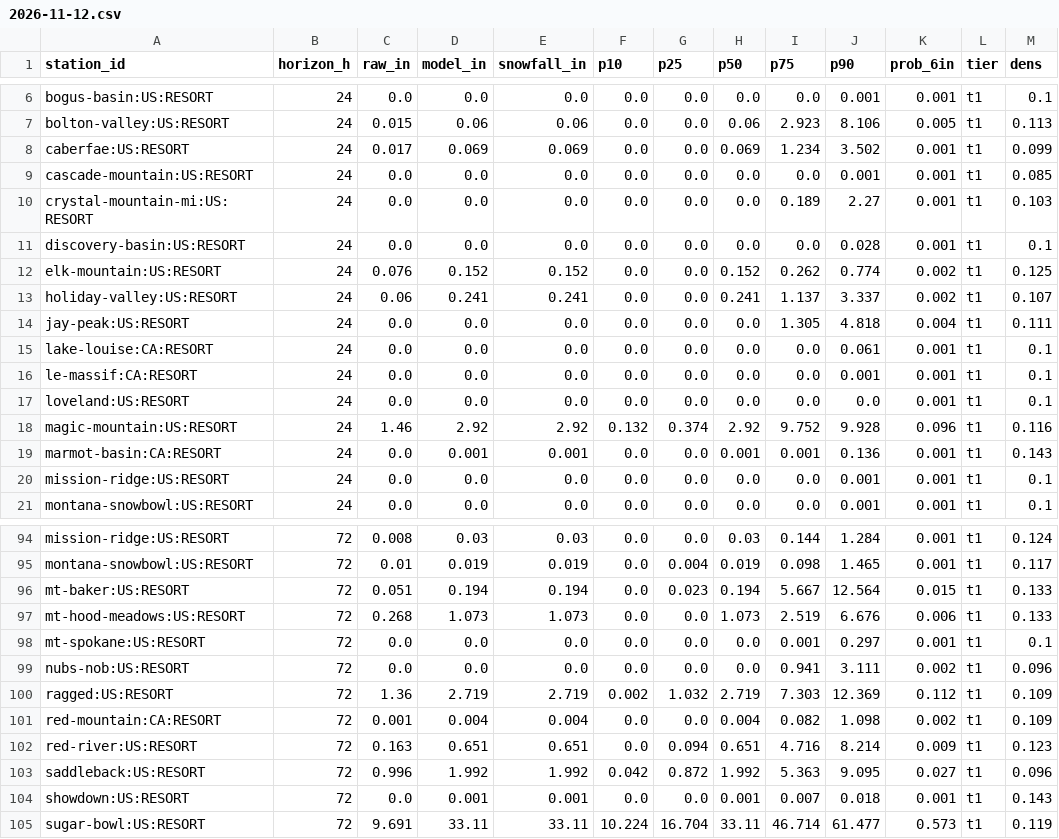
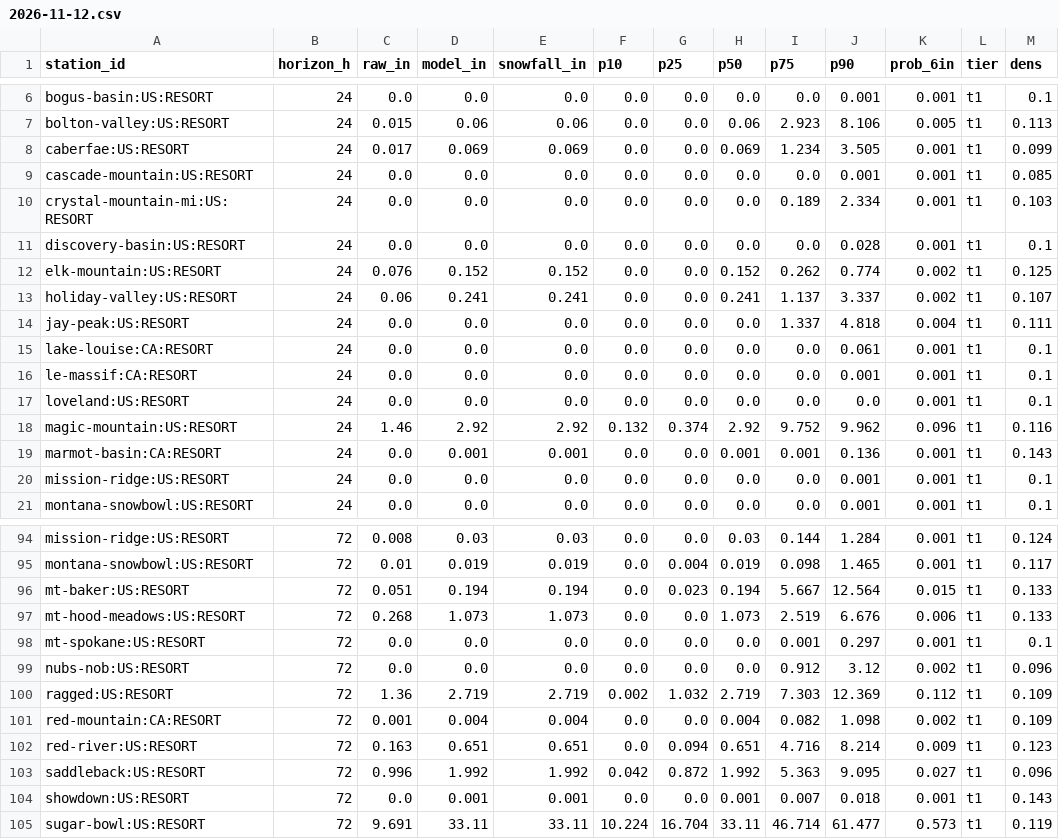
Before and after one commit to andrewnakas/open-powder-ensemble, a CSV file: history/resorts-na/2026-11-12.csv, drawn as a sheet; only a part is shown, gaps mark what is left out; the diff covers the shown part only.

```diff
--- a/history/resorts-na/2026-11-12.csv
+++ b/history/resorts-na/2026-11-12.csv
@@ -7,5 +7,5 @@ bogus-basin:US:RESORT,24,0.0,0.0,0.0,0.0,0.0,0.0,0.0,0.001,0.001,t1,0.1
 bolton-valley:US:RESORT,24,0.015,0.06,0.06,0.0,0.0,0.06,2.923,8.106,0.005,t1,0.113
-caberfae:US:RESORT,24,0.017,0.069,0.069,0.0,0.0,0.069,1.234,3.502,0.001,t1,0.099
+caberfae:US:RESORT,24,0.017,0.069,0.069,0.0,0.0,0.069,1.234,3.505,0.001,t1,0.099
 cascade-mountain:US:RESORT,24,0.0,0.0,0.0,0.0,0.0,0.0,0.0,0.001,0.001,t1,0.085
-crystal-mountain-mi:US:RESORT,24,0.0,0.0,0.0,0.0,0.0,0.0,0.189,2.27,0.001,t1,0.103
+crystal-mountain-mi:US:RESORT,24,0.0,0.0,0.0,0.0,0.0,0.0,0.189,2.334,0.001,t1,0.103
 discovery-basin:US:RESORT,24,0.0,0.0,0.0,0.0,0.0,0.0,0.0,0.028,0.001,t1,0.1
@@ -13,3 +13,3 @@ elk-mountain:US:RESORT,24,0.076,0.152,0.152,0.0,0.0,0.152,0.262,0.774,0.002,t1,0
 holiday-valley:US:RESORT,24,0.06,0.241,0.241,0.0,0.0,0.241,1.137,3.337,0.002,t1,0.107
-jay-peak:US:RESORT,24,0.0,0.0,0.0,0.0,0.0,0.0,1.305,4.818,0.004,t1,0.111
+jay-peak:US:RESORT,24,0.0,0.0,0.0,0.0,0.0,0.0,1.337,4.818,0.004,t1,0.111
 lake-louise:CA:RESORT,24,0.0,0.0,0.0,0.0,0.0,0.0,0.0,0.061,0.001,t1,0.1
@@ -17,3 +17,3 @@ le-massif:CA:RESORT,24,0.0,0.0,0.0,0.0,0.0,0.0,0.0,0.001,0.001,t1,0.1
 loveland:US:RESORT,24,0.0,0.0,0.0,0.0,0.0,0.0,0.0,0.0,0.001,t1,0.1
-magic-mountain:US:RESORT,24,1.46,2.92,2.92,0.132,0.374,2.92,9.752,9.928,0.096,t1,0.116
+magic-mountain:US:RESORT,24,1.46,2.92,2.92,0.132,0.374,2.92,9.752,9.962,0.096,t1,0.116
 marmot-basin:CA:RESORT,24,0.0,0.001,0.001,0.0,0.0,0.001,0.001,0.136,0.001,t1,0.143
@@ -98,3 +98,3 @@ mt-hood-meadows:US:RESORT,72,0.268,1.073,1.073,0.0,0.0,1.073,2.519,6.676,0.006,t
 mt-spokane:US:RESORT,72,0.0,0.0,0.0,0.0,0.0,0.0,0.001,0.297,0.001,t1,0.1
-nubs-nob:US:RESORT,72,0.0,0.0,0.0,0.0,0.0,0.0,0.941,3.111,0.002,t1,0.096
+nubs-nob:US:RESORT,72,0.0,0.0,0.0,0.0,0.0,0.0,0.912,3.12,0.002,t1,0.096
 ragged:US:RESORT,72,1.36,2.719,2.719,0.002,1.032,2.719,7.303,12.369,0.112,t1,0.109
```
Also changed, not shown: 28 edited cells elsewhere in this file, history/alps/2026-11-13.csv, history/observers/2026-11-12.csv, 5 other files.
